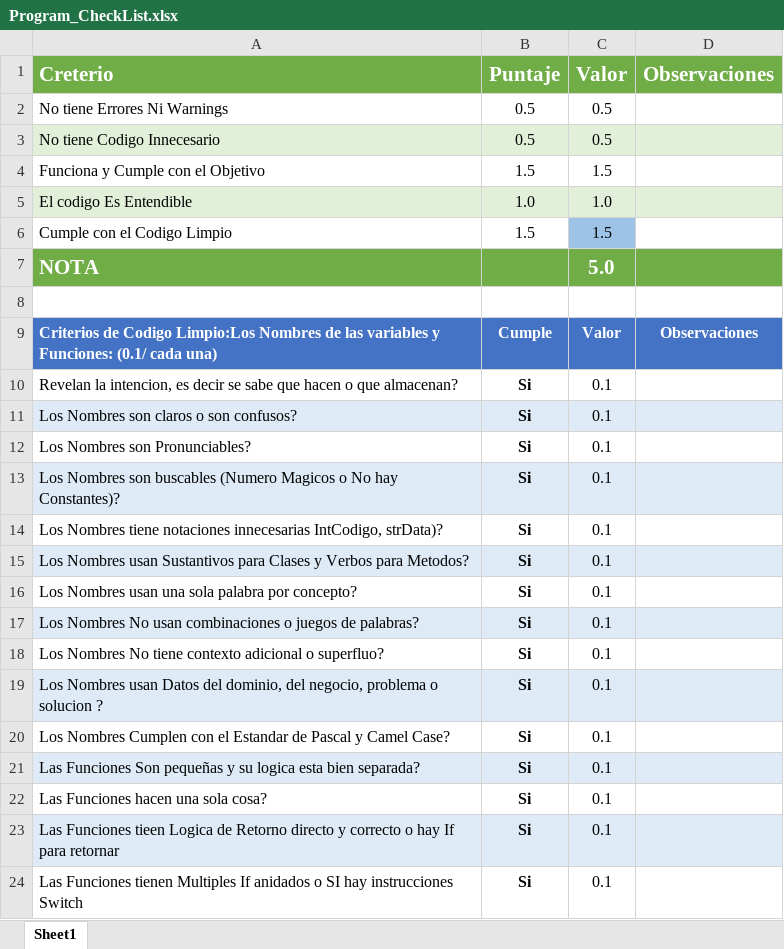
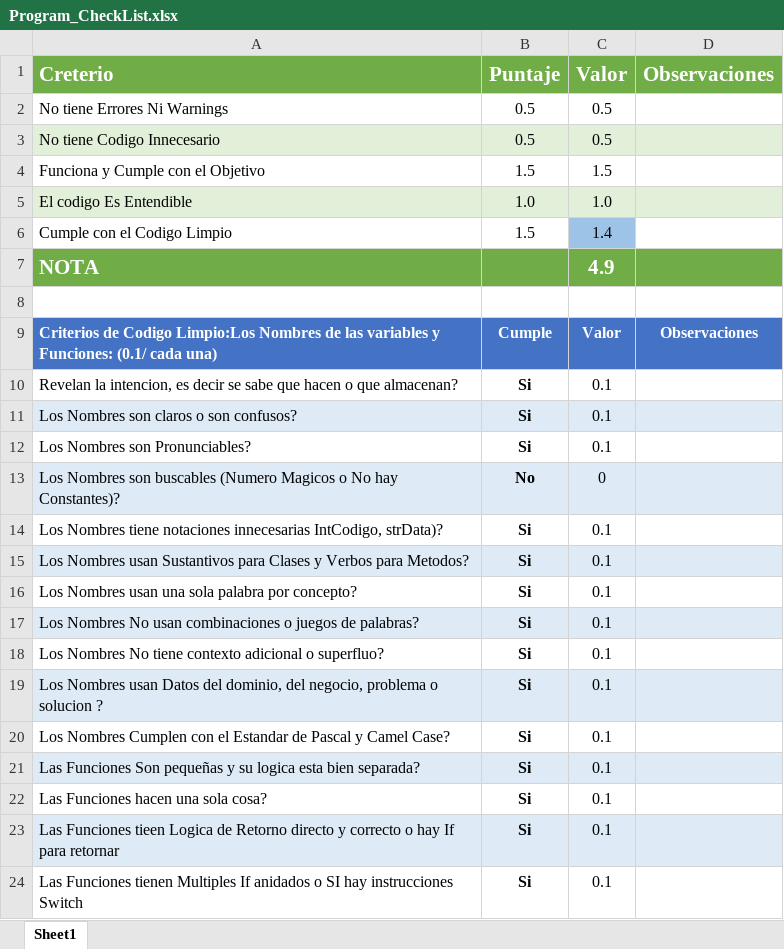
Before and after one commit to Jucer74/BackDevelopment, an Excel workbook: Exams/Exam-01-1/Program_CheckList.xlsx, sheet Sheet1, drawn as a sheet; values as stored, in another font and other column widths than the file's, no borders; conditional formats not drawn; the diff names each change by its address in the sheet, - before the commit and + after, or states it on an @@ line.

```diff
--- a/Exams/Exam-01-1/Program_CheckList.xlsx (sheet Sheet1)
+++ b/Exams/Exam-01-1/Program_CheckList.xlsx (sheet Sheet1)
-C6 (Valor): 1.5
+C6 (Valor): 1.4
-C7 (Valor): 5.0
+C7 (Valor): 4.9
-B13 (Puntaje): Si
+B13 (Puntaje): No
-C13 (Valor): 0.1
+C13 (Valor): 0
```
Also changed, not shown: 1 other file.
